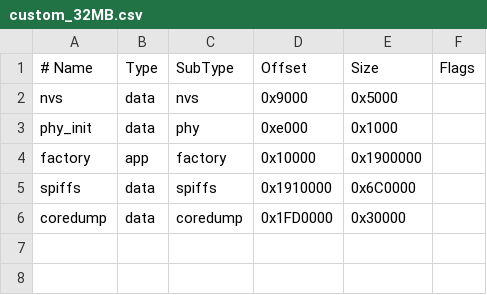
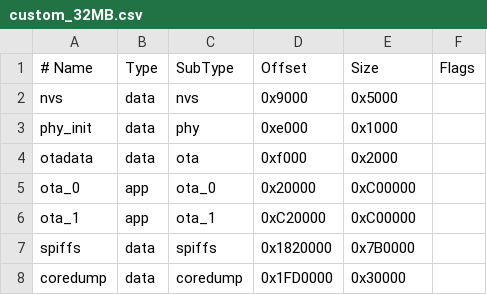
Before and after one commit to David207025/Venturi, a CSV file: Software/main_code/custom_32MB.csv, drawn as a sheet; removed rows and columns are numbered as before the commit, all else as after; the diff names each change by its address in the sheet, - before the commit and + after, or states it on an @@ line.

```diff
--- a/Software/main_code/custom_32MB.csv
+++ b/Software/main_code/custom_32MB.csv
-row 4: factory | app | factory | 0x10000 | 0x1900000
+row 4: otadata | data | ota | 0xf000 | 0x2000
+row 5: ota_0 | app | ota_0 | 0x20000 | 0xC00000
+row 6: ota_1 | app | ota_1 | 0xC20000 | 0xC00000
-D7 (Offset): 0x1910000
+D7 (Offset): 0x1820000
-E7 (Size): 0x6C0000
+E7 (Size): 0x7B0000
```
Also changed, not shown: 11 other files.
